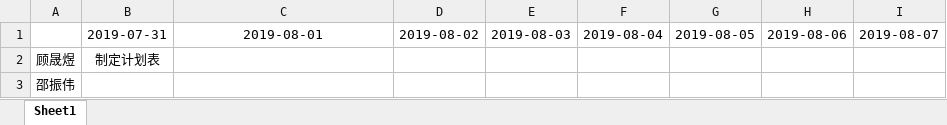
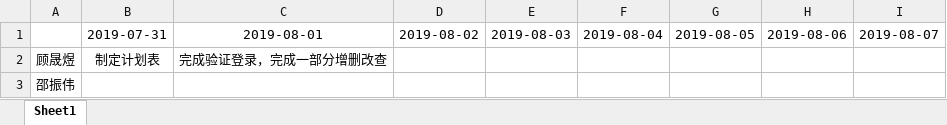
Before and after one commit to malun666/vue_authority, an Excel workbook: project_plan.xlsx, sheet Sheet1, drawn as a sheet; values as stored, in another font and other column widths than the file's, no borders; the diff names each change by its address in the sheet, - before the commit and + after, or states it on an @@ line.

```diff
--- a/project_plan.xlsx (sheet Sheet1)
+++ b/project_plan.xlsx (sheet Sheet1)
-C2: (empty)
+C2: 完成验证登录，完成一部分增删改查
```
Also changed, not shown: 7 other files.
